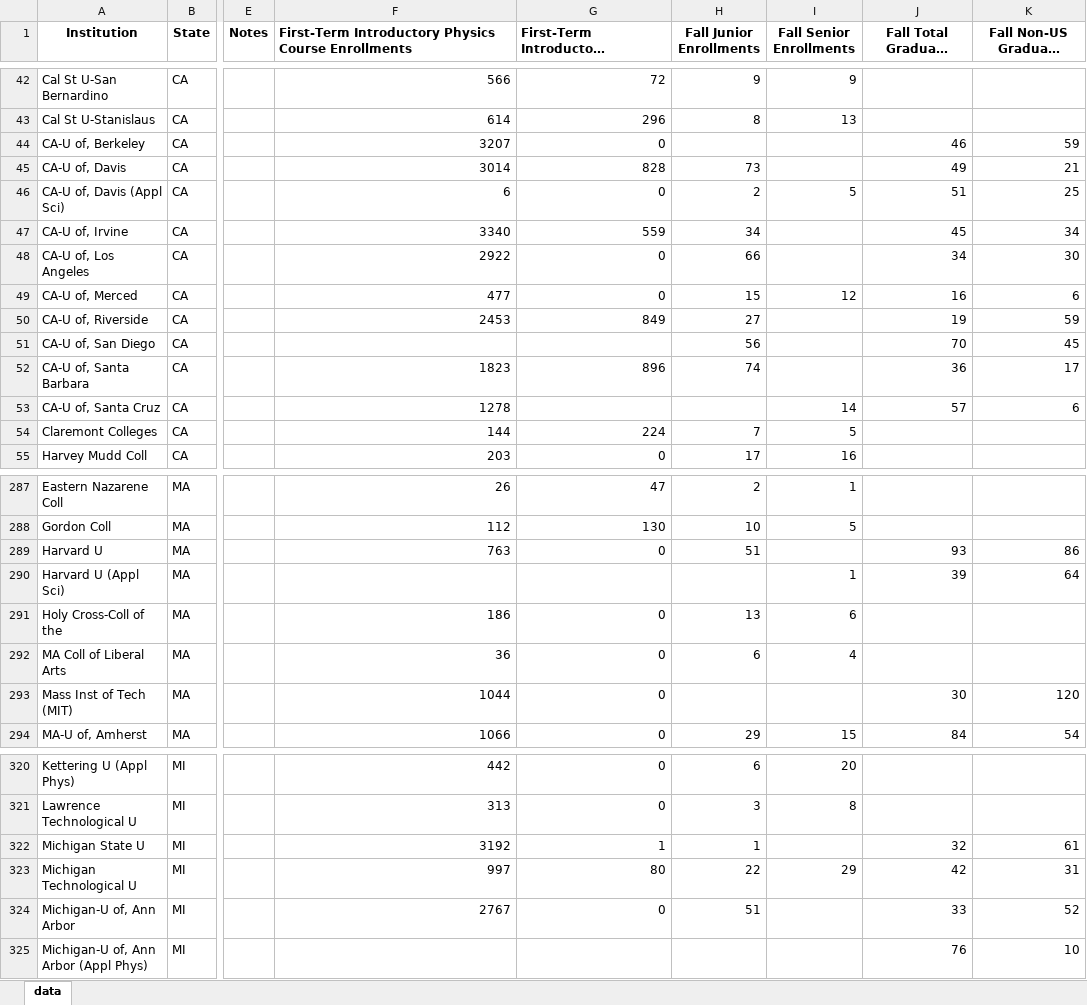
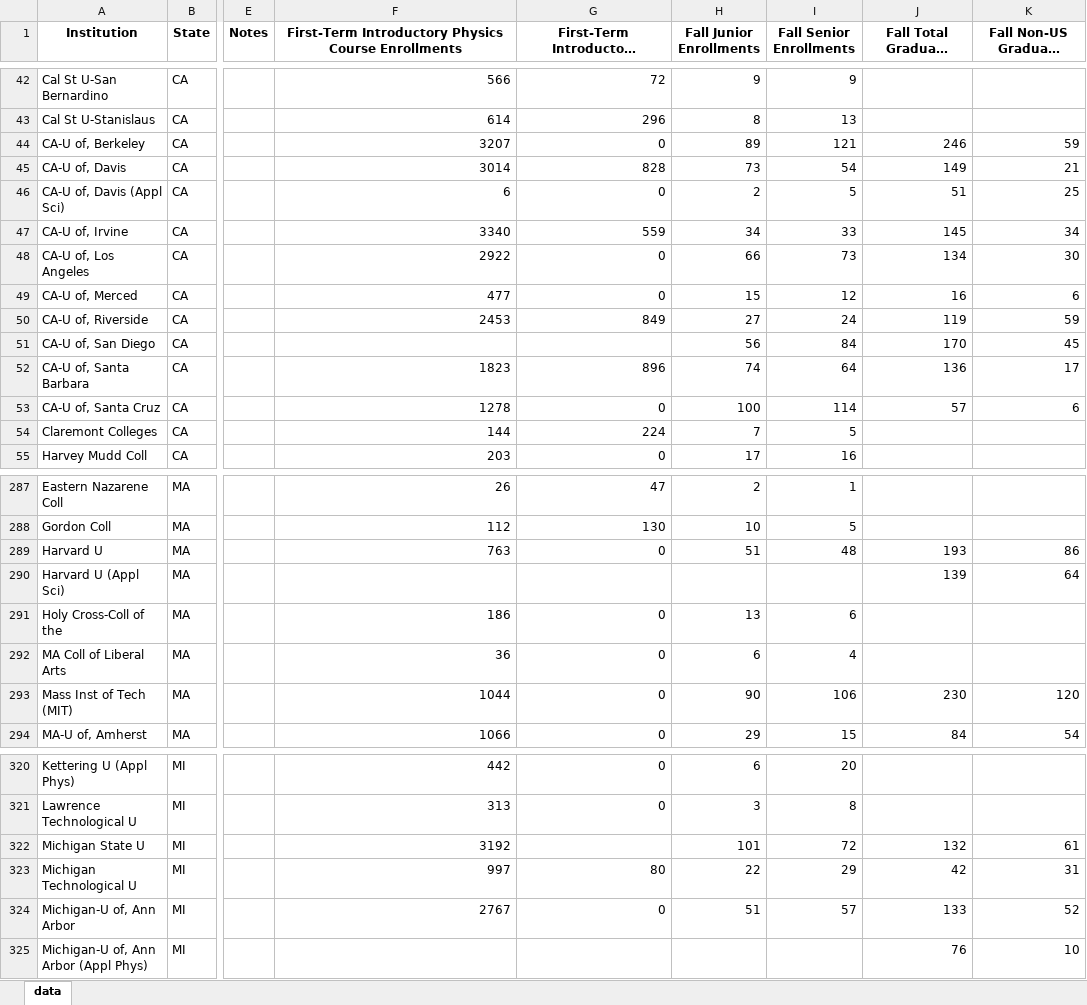
Before and after one commit to AnachronicNomad/gradphys, an Excel workbook: data/xlsx_edit/physrost10.xlsx, sheet data, drawn as a sheet; only a part is shown, gaps mark what is left out; long unchanged cells end in …; values as stored, in another font and other column widths than the file's, no borders; the diff covers the shown part only; the diff names each change by its address in the sheet, - before the commit and + after, or states it on an @@ line.

```diff
--- a/data/xlsx_edit/physrost10.xlsx (sheet data)
+++ b/data/xlsx_edit/physrost10.xlsx (sheet data)
-F1:G1 alignment: left
+F1:G1 alignment: center
-H44 (Fall Junior Enrollments): (empty)
+H44 (Fall Junior Enrollments): 89
-I44 (Fall Senior Enrollments): (empty)
+I44 (Fall Senior Enrollments): 121
-J44: 46
+J44: 246
-I45 (Fall Senior Enrollments): (empty)
+I45 (Fall Senior Enrollments): 54
-J45: 49
+J45: 149
-I47 (Fall Senior Enrollments): (empty)
+I47 (Fall Senior Enrollments): 33
-J47: 45
+J47: 145
-I48 (Fall Senior Enrollments): (empty)
+I48 (Fall Senior Enrollments): 73
-J48: 34
+J48: 134
-I50 (Fall Senior Enrollments): (empty)
+I50 (Fall Senior Enrollments): 24
-J50: 19
+J50: 119
-I51 (Fall Senior Enrollments): (empty)
+I51 (Fall Senior Enrollments): 84
-J51: 70
+J51: 170
-I52 (Fall Senior Enrollments): (empty)
+I52 (Fall Senior Enrollments): 64
-J52: 36
+J52: 136
-G53: (empty)
+G53: 0
-H53 (Fall Junior Enrollments): (empty)
+H53 (Fall Junior Enrollments): 100
-I53 (Fall Senior Enrollments): 14
+I53 (Fall Senior Enrollments): 114
-I289 (Fall Senior Enrollments): (empty)
+I289 (Fall Senior Enrollments): 48
-J289: 93
+J289: 193
-I290 (Fall Senior Enrollments): 1
+I290 (Fall Senior Enrollments): (empty)
-J290: 39
+J290: 139
-H293 (Fall Junior Enrollments): (empty)
+H293 (Fall Junior Enrollments): 90
-I293 (Fall Senior Enrollments): (empty)
+I293 (Fall Senior Enrollments): 106
-J293: 30
+J293: 230
-G322: 1
+G322: (empty)
-H322 (Fall Junior Enrollments): 1
+H322 (Fall Junior Enrollments): 101
-I322 (Fall Senior Enrollments): (empty)
+I322 (Fall Senior Enrollments): 72
-J322: 32
+J322: 132
-I324 (Fall Senior Enrollments): (empty)
+I324 (Fall Senior Enrollments): 57
-J324: 33
+J324: 133
```
Also changed, not shown: 81 edited cells elsewhere in this sheet, data/xlsx_edit/physrost08.xlsx, data/xlsx_edit/physrost09.xlsx, 25 other files.
